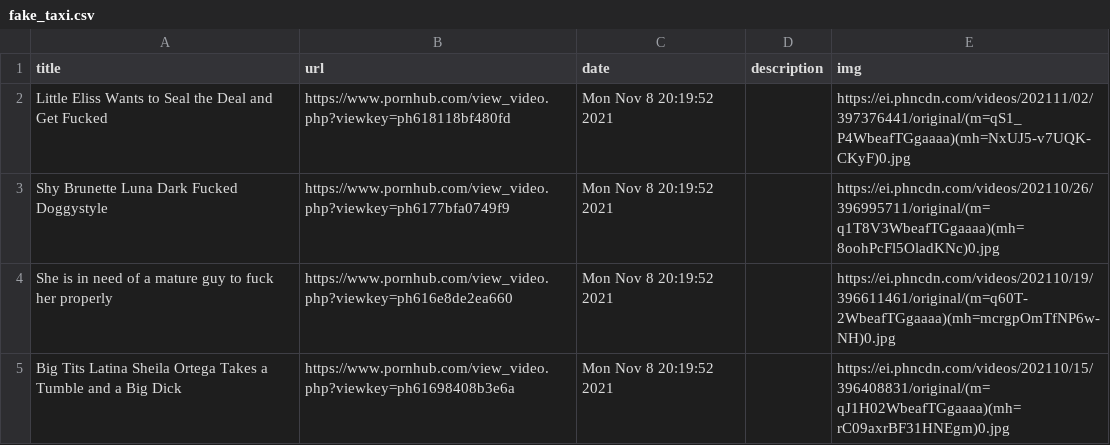
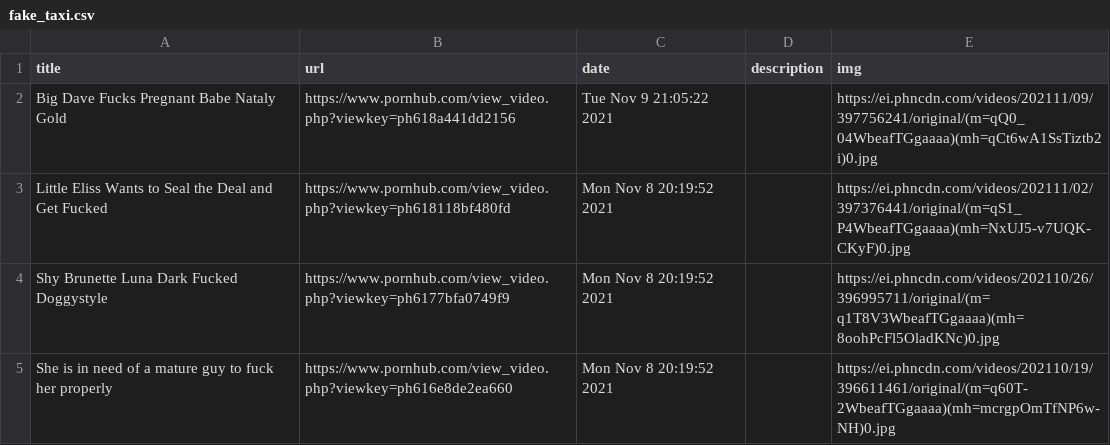
Before and after one commit to c-chen0902/rss, a CSV file: private/data/fake_taxi.csv, drawn as a sheet; only a part is shown; the shorter side is filled out with more unchanged rows; the diff names each change by its address in the sheet, - before the commit and + after, or states it on an @@ line.

```diff
--- a/private/data/fake_taxi.csv
+++ b/private/data/fake_taxi.csv
+row 2: Big Dave Fucks Pregnant Babe Nataly Gold | https://www.pornhub.com/view_video.php?viewkey=ph618a441dd2156 | Tue Nov 9 21:05:22 2021 |  | https://ei.phncdn.com/videos/202111/09/397756241/original/(m=qQ0_04WbeafTGgaaaa)(mh=qCt6wA1SsTiztb2i)0.jpg
```
Also changed, not shown: private/data/finish_me.csv, private/data/my_new_profession.csv, 14 other files.
